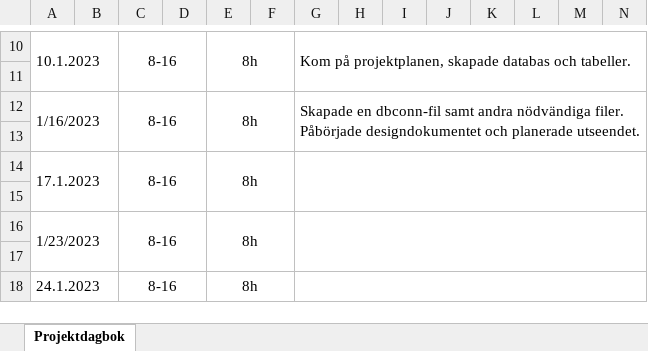
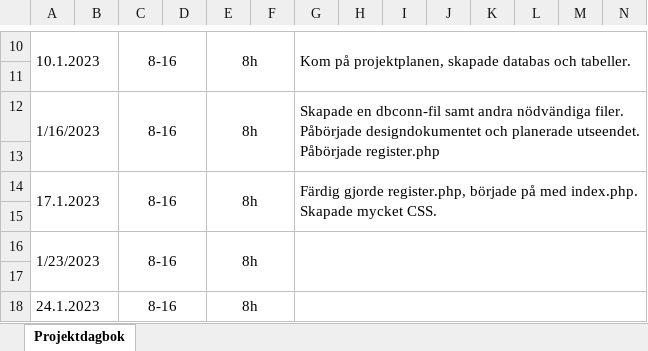
Before and after one commit to seb-lju/Yrkesprov, an Excel workbook: projektdagbok.xlsx, sheet Projektdagbok, drawn as a sheet; only a part is shown, gaps mark what is left out; values as stored, in another font and other column widths than the file's, no borders; the diff names each change by its address in the sheet, - before the commit and + after, or states it on an @@ line.

Commit message:
Ny dagbok

```diff
--- a/projektdagbok.xlsx (sheet Projektdagbok)
+++ b/projektdagbok.xlsx (sheet Projektdagbok)
-G12: …planerade utseendet.
+G12: …planerade utseendet. Påbörjade register.php
-G14: (empty)
+G14: Färdig gjorde register.php, började på med index.php. Skapade mycket CSS.
```
